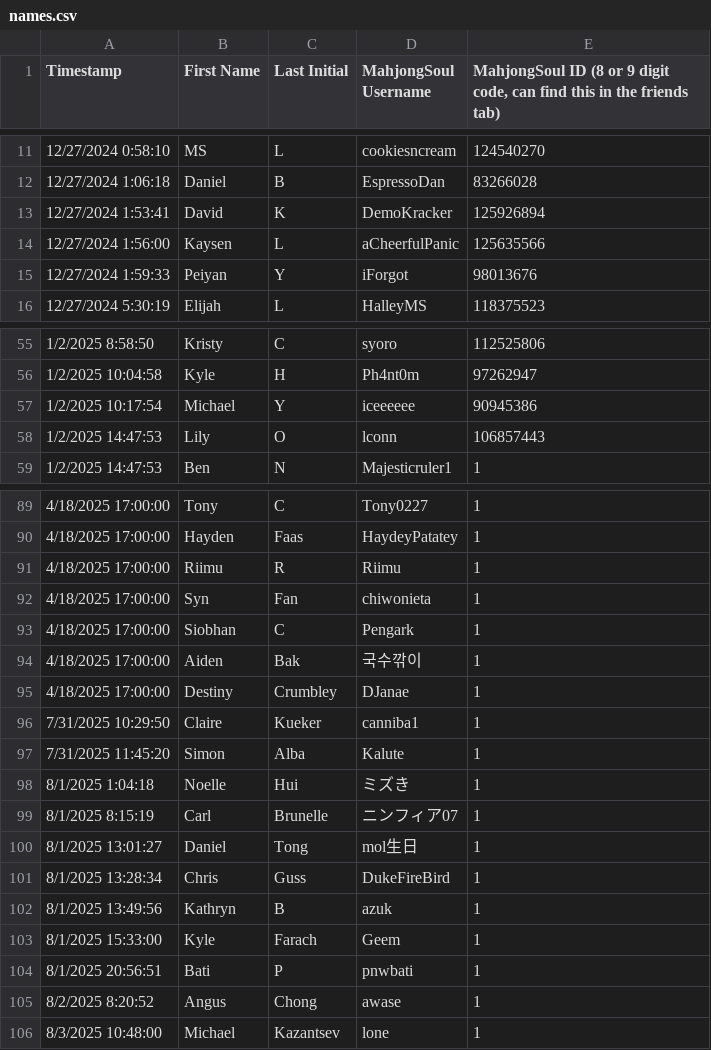
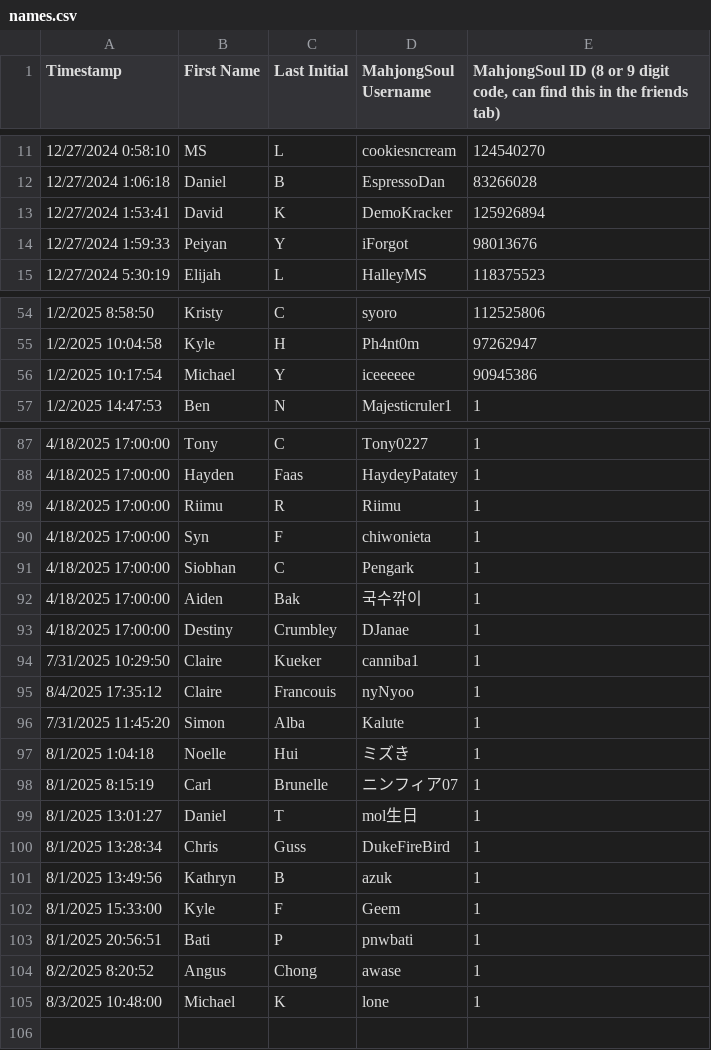
Before and after one commit to Redorangegamez/MJSTeamLeagueBot, a CSV file: names.csv, drawn as a sheet; only a part is shown, gaps mark what is left out.

Commit message:
Update names.csv

```diff
--- a/names.csv
+++ b/names.csv
@@ -13,3 +13,2 @@ Timestamp,First Name,Last Initial,MahjongSoul Username,"MahjongSoul ID (8 or 9 d
 12/27/2024 1:53:41,David,K,DemoKracker,125926894
-12/27/2024 1:56:00,Kaysen,L,aCheerfulPanic,125635566
 12/27/2024 1:59:33,Peiyan,Y,iForgot,98013676
@@ -57,3 +56,2 @@ Timestamp,First Name,Last Initial,MahjongSoul Username,"MahjongSoul ID (8 or 9 d
 1/2/2025 10:17:54,Michael,Y,iceeeeee,90945386
-1/2/2025 14:47:53,Lily,O,lconn,106857443
 1/2/2025 14:47:53,Ben,N,Majesticruler1,1
@@ -91,3 +89,3 @@ Timestamp,First Name,Last Initial,MahjongSoul Username,"MahjongSoul ID (8 or 9 d
 4/18/2025 17:00:00,Riimu,R,Riimu,1
-4/18/2025 17:00:00,Syn,Fan,chiwonieta,1
+4/18/2025 17:00:00,Syn,F,chiwonieta,1
 4/18/2025 17:00:00,Siobhan,C,Pengark,1
@@ -96,2 +94,3 @@ Timestamp,First Name,Last Initial,MahjongSoul Username,"MahjongSoul ID (8 or 9 d
 7/31/2025 10:29:50,Claire,Kueker,canniba1,1
+8/4/2025 17:35:12,Claire,Francouis,nyNyoo,1
 7/31/2025 11:45:20,Simon,Alba,Kalute,1
@@ -99,8 +98,8 @@ Timestamp,First Name,Last Initial,MahjongSoul Username,"MahjongSoul ID (8 or 9 d
 8/1/2025 8:15:19,Carl,Brunelle,ニンフィア07,1
-8/1/2025 13:01:27,Daniel,Tong,mol生日,1
+8/1/2025 13:01:27,Daniel,T,mol生日,1
 8/1/2025 13:28:34,Chris,Guss,DukeFireBird,1
 8/1/2025 13:49:56,Kathryn,B,azuk,1
-8/1/2025 15:33:00,Kyle,Farach,Geem,1
+8/1/2025 15:33:00,Kyle,F,Geem,1
 8/1/2025 20:56:51,Bati,P,pnwbati,1
 8/2/2025 8:20:52,Angus,Chong,awase,1
-8/3/2025 10:48:00,Michael,Kazantsev,lone,1
+8/3/2025 10:48:00,Michael,K,lone,1
```
